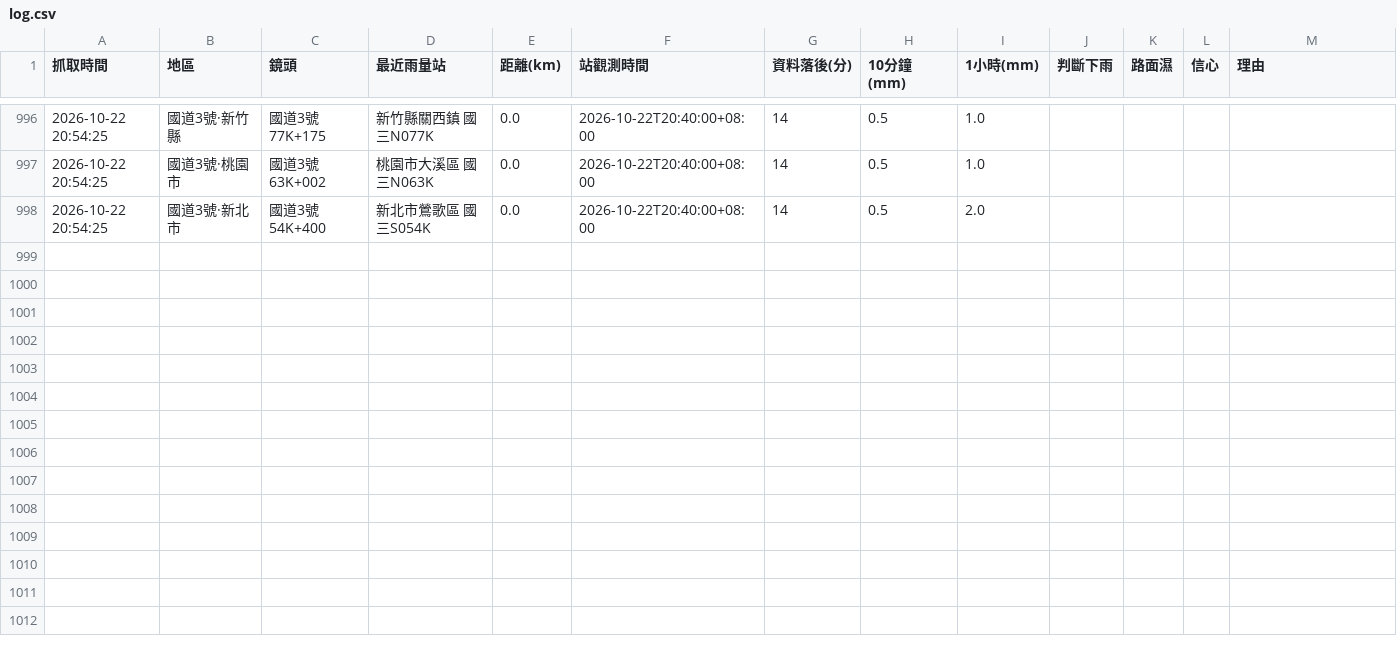
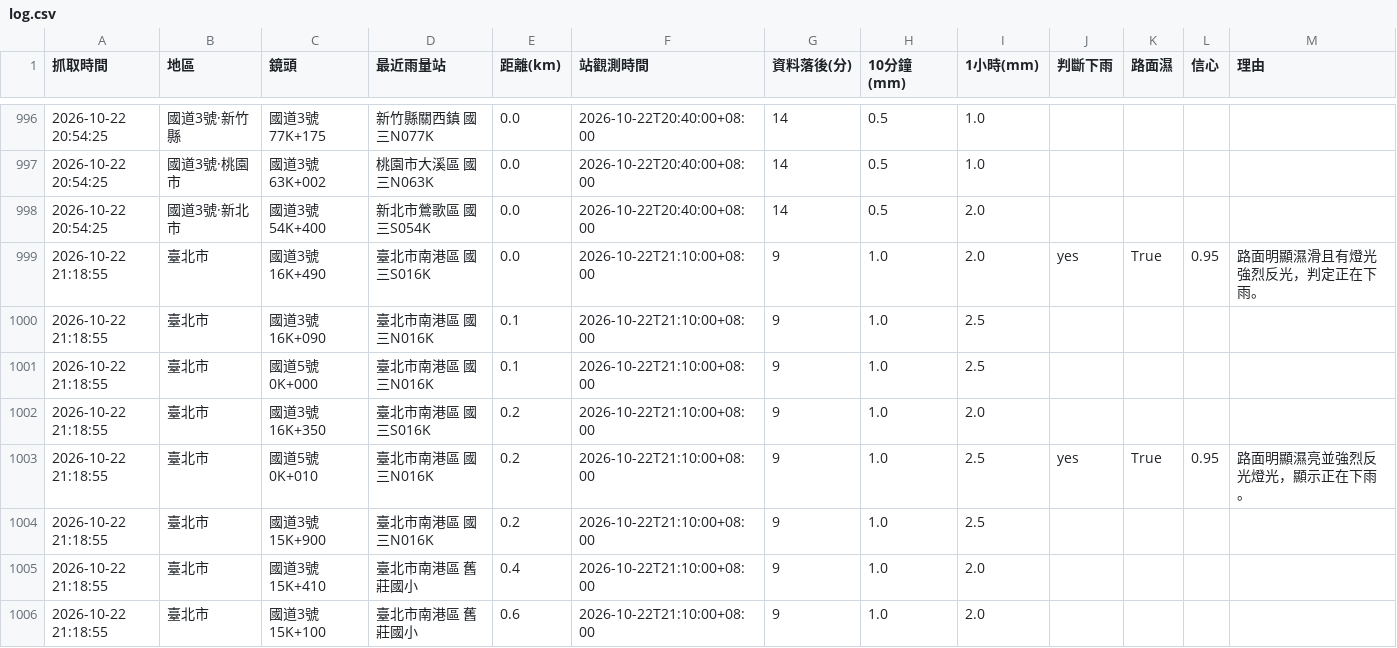
Before and after one commit to bigtime0426/rain-monitor, a CSV file: log.csv, drawn as a sheet; only a part is shown, gaps mark what is left out; rows hold the shown columns only; the diff covers the shown part only; the diff names each change by its address in the sheet, - before the commit and + after, or states it on an @@ line.

```diff
--- a/log.csv
+++ b/log.csv
+row 999: 2026-10-22 21:18:55 | 臺北市 | 國道3號 16K+490 | 臺北市南港區 國三S016K | 0.0 | 2026-10-22T21:10:00+08:00 | 9 | 1.0 | 2.0 | yes | True | 0.95 | 路面明顯濕滑且有燈光強烈反光，判定正在下雨。
+row 1000: 2026-10-22 21:18:55 | 臺北市 | 國道3號 16K+090 | 臺北市南港區 國三N016K | 0.1 | 2026-10-22T21:10:00+08:00 | 9 | 1.0 | 2.5
+row 1001: 2026-10-22 21:18:55 | 臺北市 | 國道5號 0K+000 | 臺北市南港區 國三N016K | 0.1 | 2026-10-22T21:10:00+08:00 | 9 | 1.0 | 2.5
+row 1002: 2026-10-22 21:18:55 | 臺北市 | 國道3號 16K+350 | 臺北市南港區 國三S016K | 0.2 | 2026-10-22T21:10:00+08:00 | 9 | 1.0 | 2.0
+row 1003: 2026-10-22 21:18:55 | 臺北市 | 國道5號 0K+010 | 臺北市南港區 國三N016K | 0.2 | 2026-10-22T21:10:00+08:00 | 9 | 1.0 | 2.5 | yes | True | 0.95 | 路面明顯濕亮並強烈反光燈光，顯示正在下雨。
+row 1004: 2026-10-22 21:18:55 | 臺北市 | 國道3號 15K+900 | 臺北市南港區 國三N016K | 0.2 | 2026-10-22T21:10:00+08:00 | 9 | 1.0 | 2.5
+row 1005: 2026-10-22 21:18:55 | 臺北市 | 國道3號 15K+410 | 臺北市南港區 舊莊國小 | 0.4 | 2026-10-22T21:10:00+08:00 | 9 | 1.0 | 2.0
+row 1006: 2026-10-22 21:18:55 | 臺北市 | 國道3號 15K+100 | 臺北市南港區 舊莊國小 | 0.6 | 2026-10-22T21:10:00+08:00 | 9 | 1.0 | 2.0
```
Also changed, not shown: 8 added rows elsewhere in this file, 5 other files.
